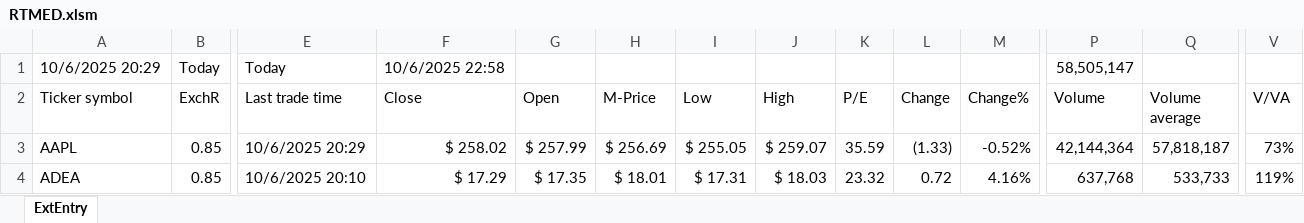
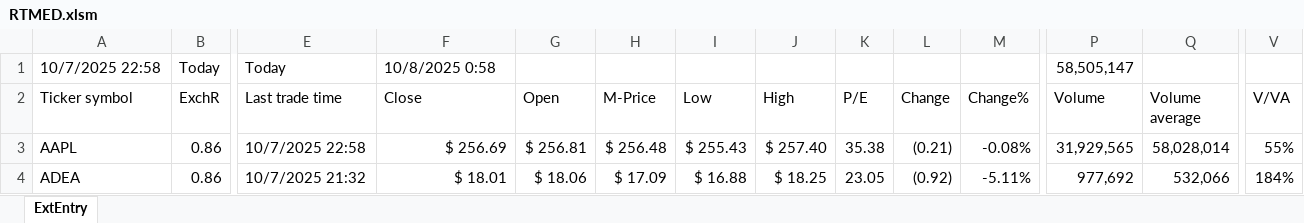
Before and after one commit to KostaDY/NikyClean, an Excel workbook: RTMED.xlsm, sheet ExtEntry, drawn as a sheet; only a part is shown, gaps mark what is left out; values as stored, in another font and other column widths than the file's, no cell formats; conditional formats and table styles not drawn; the diff covers the shown part only; the diff names each change by its address in the sheet, - before the commit and + after, or states it on an @@ line.

```diff
--- a/RTMED.xlsm (sheet ExtEntry)
+++ b/RTMED.xlsm (sheet ExtEntry)
-A1 (Ticker symbol): 10/6/2025 20:29
+A1 (Ticker symbol): 10/7/2025 22:58
-F1 (Close): 10/6/2025 22:58
+F1 (Close): 10/8/2025 0:58
-B3:B4 (ExchR): 0.85
+B3:B4 (ExchR): 0.86
-E3 (Last trade time): 10/6/2025 20:29
+E3 (Last trade time): 10/7/2025 22:58
-F3 (Close): $ 258.02
+F3 (Close): $ 256.69
-G3 (Open): $ 257.99
+G3 (Open): $ 256.81
-H3 (M-Price): $ 256.69
+H3 (M-Price): $ 256.48
-I3 (Low): $ 255.05
+I3 (Low): $ 255.43
-J3 (High): $ 259.07
+J3 (High): $ 257.40
-K3 (P/E): 35.59
+K3 (P/E): 35.38
-L3 (Change): (1.33)
+L3 (Change): (0.21)
-M3 (Change%): -0.52%
+M3 (Change%): -0.08%
-P3 (Volume): 42,144,364
+P3 (Volume): 31,929,565
-Q3 (Volume average): 57,818,187
+Q3 (Volume average): 58,028,014
-V3 (V/VA): 73%
+V3 (V/VA): 55%
-E4 (Last trade time): 10/6/2025 20:10
+E4 (Last trade time): 10/7/2025 21:32
-F4 (Close): $ 17.29
+F4 (Close): $ 18.01
-G4 (Open): $ 17.35
+G4 (Open): $ 18.06
-H4 (M-Price): $ 18.01
+H4 (M-Price): $ 17.09
-I4 (Low): $ 17.31
+I4 (Low): $ 16.88
-J4 (High): $ 18.03
+J4 (High): $ 18.25
-K4 (P/E): 23.32
+K4 (P/E): 23.05
-L4 (Change): 0.72
+L4 (Change): (0.92)
-M4 (Change%): 4.16%
+M4 (Change%): -5.11%
-P4 (Volume): 637,768
+P4 (Volume): 977,692
-Q4 (Volume average): 533,733
+Q4 (Volume average): 532,066
-V4 (V/VA): 119%
+V4 (V/VA): 184%
```
Also changed, not shown: 4 added rows, 4 removed rows and 1108 edited cells elsewhere in this sheet, cell formats, 1 other file.
